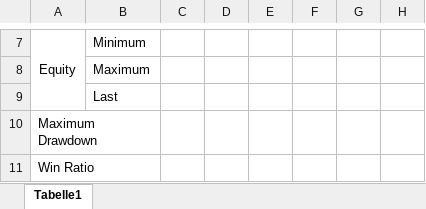
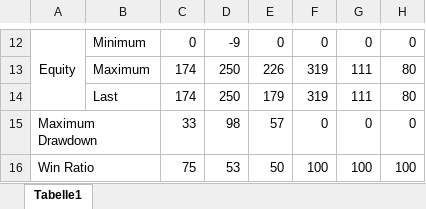
Before and after one commit to becker-freelancing/trading-strategies-implementations, an Excel workbook: doc/tables/bb-down-results.xlsx, sheet Tabelle1, drawn as a sheet; only a part is shown, gaps mark what is left out; values as stored, in another font and other column widths than the file's, no borders; removed rows and columns are numbered as before the commit, all else as after; the diff covers the shown part only; the diff names each change by its address in the sheet, - before the commit and + after, or states it on an @@ line.

```diff
--- a/doc/tables/bb-down-results.xlsx (sheet Tabelle1)
+++ b/doc/tables/bb-down-results.xlsx (sheet Tabelle1)
-C12: (empty)
+C12: 0
-D12: (empty)
+D12: -9
-E12: (empty)
+E12: 0
-F12: (empty)
+F12: 0
-G12: (empty)
+G12: 0
-H12: (empty)
+H12: 0
-row 8:  | Maximum
-row 9:  | Last
+row 13:  | Maximum | 174 | 250 | 226 | 319 | 111 | 80
+row 14:  | Last | 174 | 250 | 179 | 319 | 111 | 80
-C15: (empty)
+C15: 33
-D15: (empty)
+D15: 98
-E15: (empty)
+E15: 57
-F15: (empty)
+F15: 0
-G15: (empty)
+G15: 0
-H15: (empty)
+H15: 0
-C16: (empty)
+C16: 75
-D16: (empty)
+D16: 53
-E16: (empty)
+E16: 50
-F16: (empty)
+F16: 100
-G16: (empty)
+G16: 100
-H16: (empty)
+H16: 100
```
Also changed, not shown: 5 added rows and 24 edited cells elsewhere in this sheet, doc/tables/double-sma-down-results.xlsx, doc/tables/double-sma-up-results.xlsx, 45 other files.
